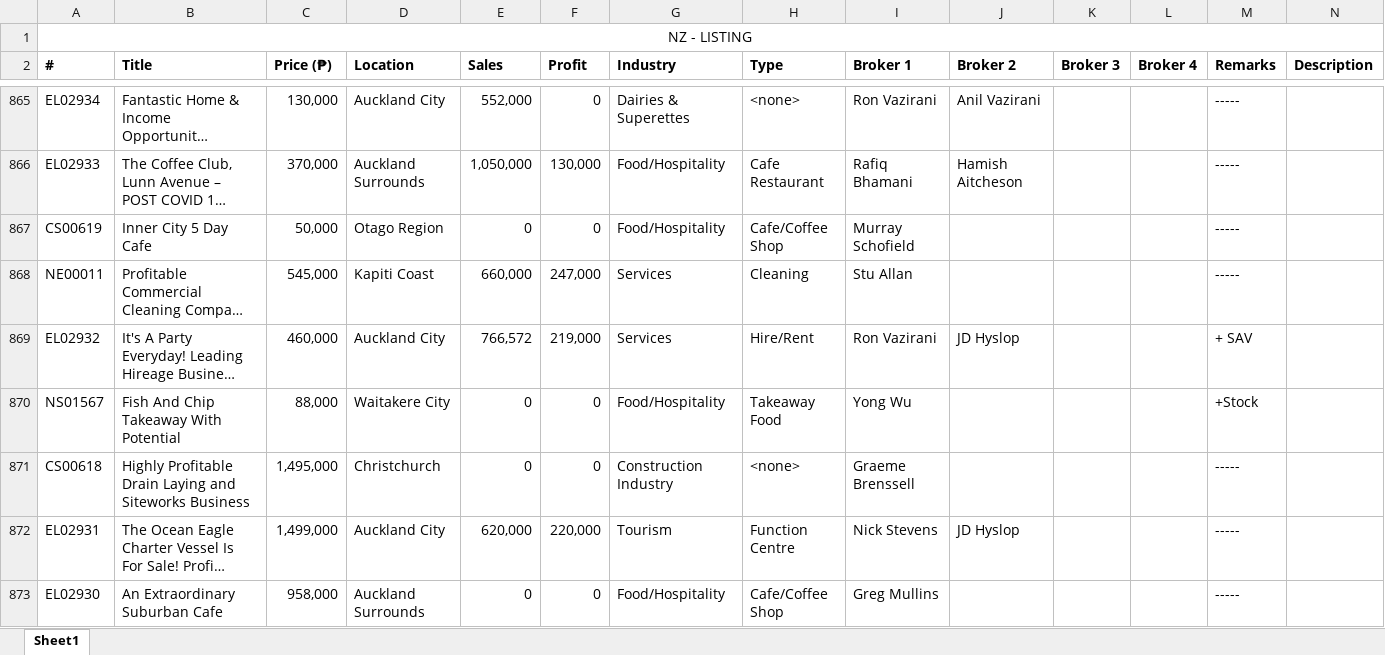
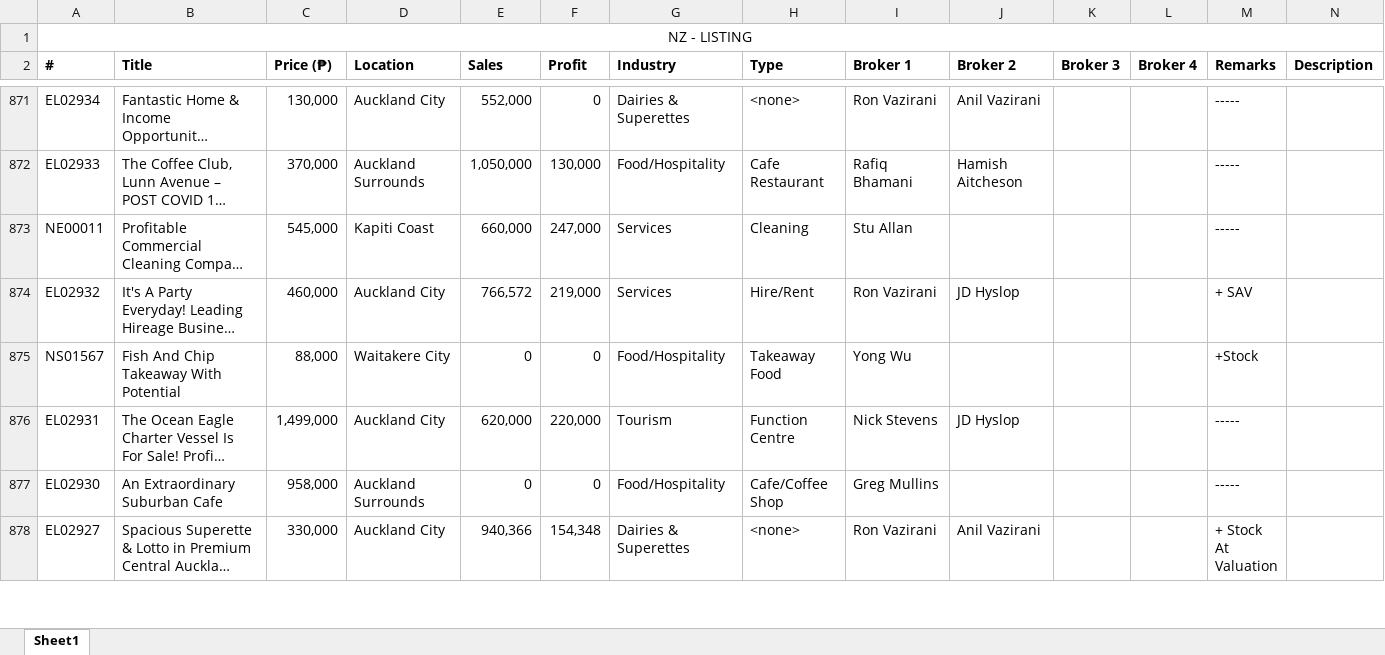
Before and after one commit to jopsnow/50cc, an Excel workbook: data/documents/nz.xlsx, sheet Sheet1, drawn as a sheet; only a part is shown, gaps mark what is left out; the shorter side is filled out with more unchanged rows; long unchanged cells end in …; values as stored, in another font and other column widths than the file's, no borders; removed rows and columns are numbered as before the commit, all else as after; the diff covers the shown part only; the diff names each change by its address in the sheet, - before the commit and + after, or states it on an @@ line.

```diff
--- a/data/documents/nz.xlsx (sheet Sheet1)
+++ b/data/documents/nz.xlsx (sheet Sheet1)
-row 867: CS00619 | Inner City 5 Day Cafe | 50,000 | Otago Region | 0 | 0 | Food/Hospitality | Cafe/Coffee Shop | Murray Schofield |  |  |  | -----
-row 871: CS00618 | Highly Profitable Drain Laying and Siteworks Business | 1,495,000 | Christchurch | 0 | 0 | Construction Industry | <none> | Graeme Brenssell |  |  |  | -----
```
Also changed, not shown: 47 added rows and 43 removed rows elsewhere in this sheet, data/documents/au.xlsx, data/documents/us.xlsx.
